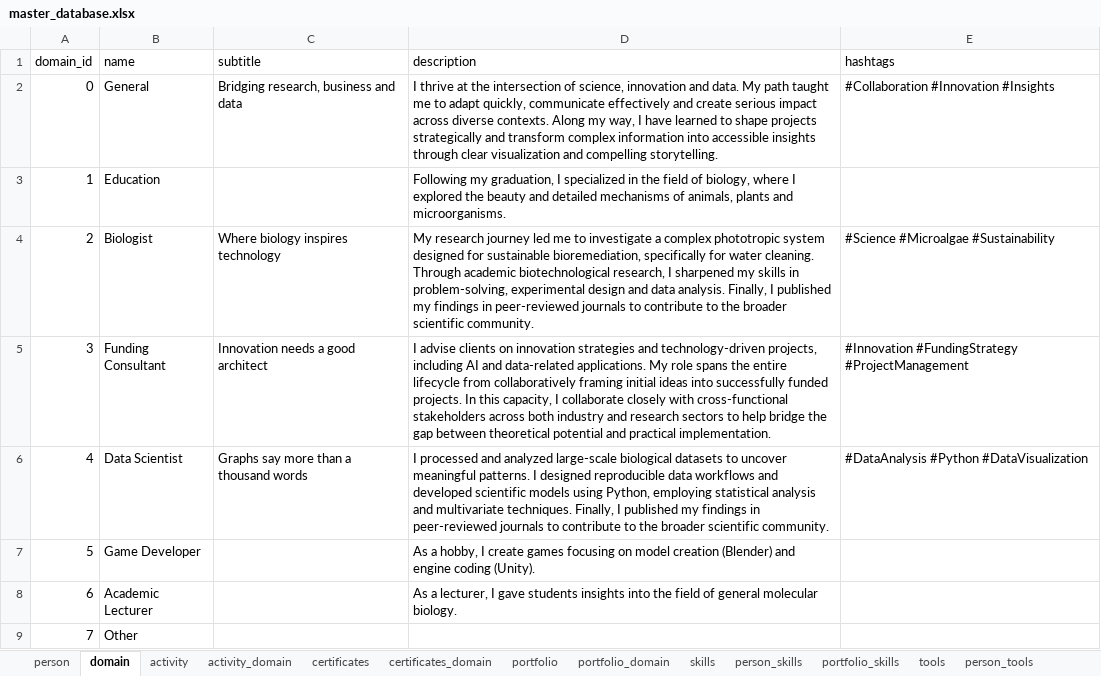
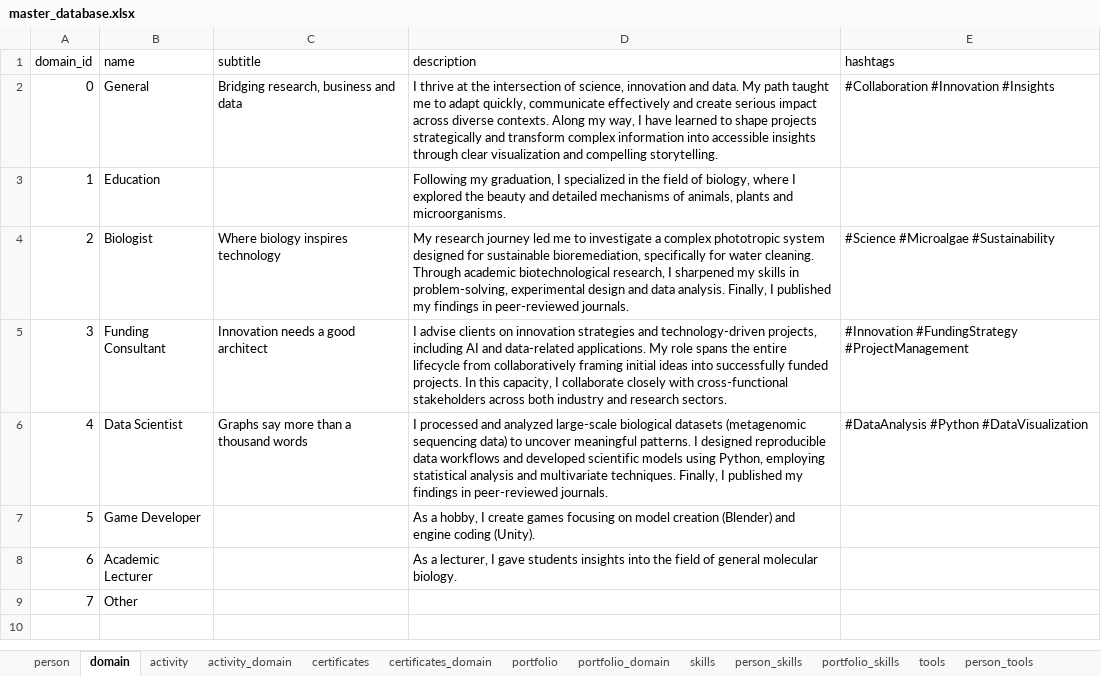
Before and after one commit to Clupeo/Visual-Resume_Tableau-Dashboard, an Excel workbook: 01_Data/raw/master_database.xlsx, sheet domain, drawn as a sheet; values as stored, in another font and other column widths than the file's, no borders; table styles not drawn; the diff names each change by its address in the sheet, - before the commit and + after, or states it on an @@ line.

Commit message:
Master database adaption in domain description; executed pipeline

```diff
--- a/01_Data/raw/master_database.xlsx (sheet domain)
+++ b/01_Data/raw/master_database.xlsx (sheet domain)
-D4 (description): …in peer-reviewed journals to contribute to the broader scientific community.
+D4 (description): …in peer-reviewed journals.
-D5 (description): …and research sectors to help bridge the gap between theoretical potential and practical implementation.
+D5 (description): …and research sectors.
-D6 (description): …biological datasets to uncover meaningful patterns. I designed reproducible data workflows and developed scientific models using Python, employing statistical analysis and multivariate techniques. Finally, I published my findings in peer-reviewed journals to contribute to the broader scientific community.
+D6 (description): …biological datasets (metagenomic sequencing data) to uncover meaningful patterns. I designed reproducible data workflows and developed scientific models using Python, employing statistical analysis and multivariate techniques. Finally, I published my findings in peer-reviewed journals.
```
Also changed, not shown: 02_Pipeline/outputs/certificate_view.xlsx, 02_Pipeline/outputs/filter_view.xlsx, 2 other files.
